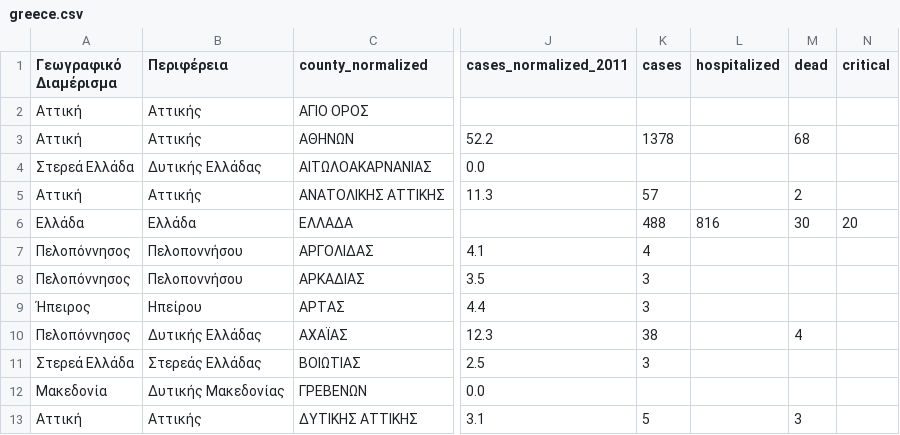
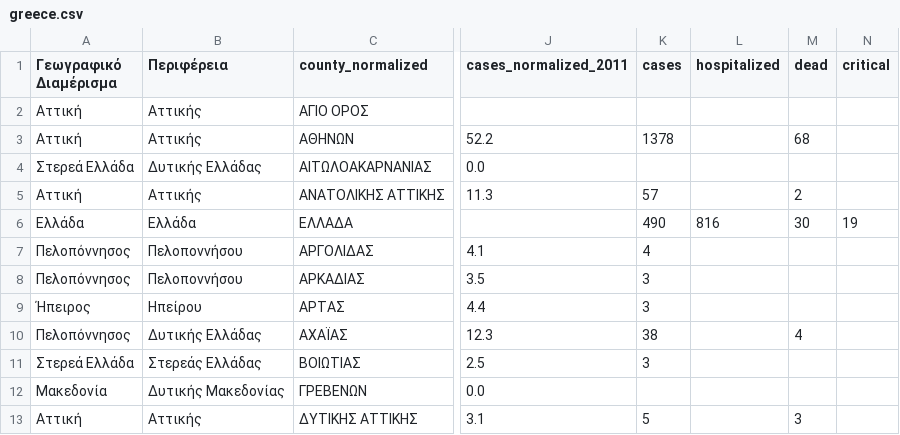
Before and after one commit to Covid-19-Response-Greece/covid19-greece-api, a CSV file: data/greece/iMEdD-Lab/greece.csv, drawn as a sheet; only a part is shown, gaps mark what is left out; the diff names each change by its address in the sheet, - before the commit and + after, or states it on an @@ line.

```diff
--- a/data/greece/iMEdD-Lab/greece.csv
+++ b/data/greece/iMEdD-Lab/greece.csv
-K6 (cases): 488
+K6 (cases): 490
-N6 (critical): 20
+N6 (critical): 19
```
Also changed, not shown: data/greece/iMEdD-Lab/greeceTimeline.csv, data/greece/iMEdD-Lab/greece_cases.csv, 3 other files.
